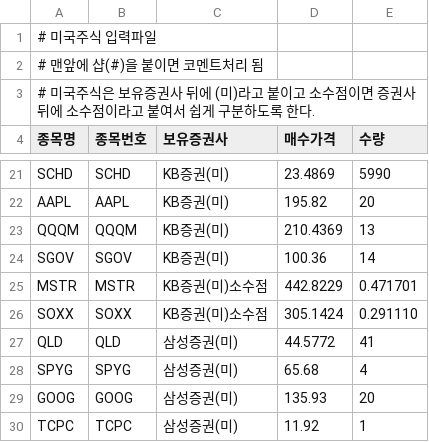
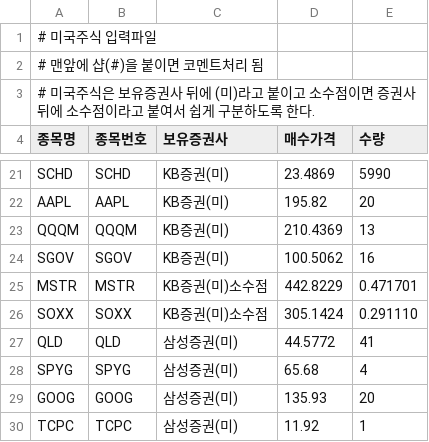
Before and after one commit to shbang-cmd/PMS_Core, a CSV file: input_stock_us.csv, drawn as a sheet; only a part is shown, gaps mark what is left out.

```diff
--- a/input_stock_us.csv
+++ b/input_stock_us.csv
@@ -23,3 +23,3 @@ AAPL,			AAPL,		KB증권(미),			195.82,		20
 QQQM,			QQQM,		KB증권(미),			210.4369,	13
-SGOV,			SGOV,		KB증권(미),			100.36,		14
+SGOV,			SGOV,		KB증권(미),			100.5062,	16
 MSTR,			MSTR, 		KB증권(미)소수점,		442.8229,	0.471701
```
Also changed, not shown: input_stock.csv.
